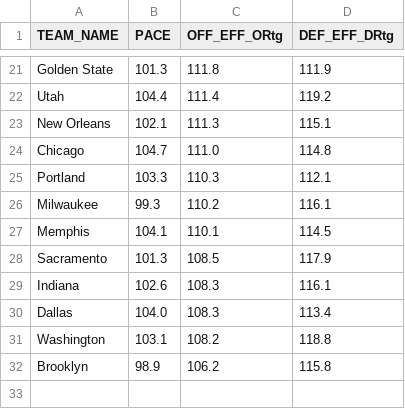
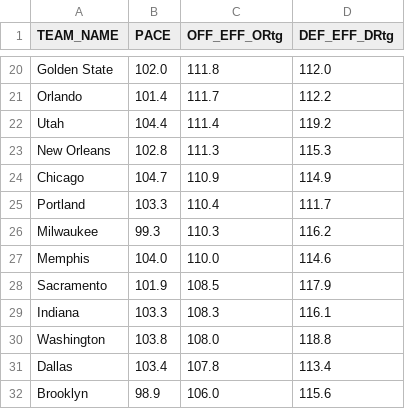
Before and after one commit to Daniel-CM327/NBA-Team-Efficiency, a CSV file: nba_team_efficiency.csv, drawn as a sheet; only a part is shown, gaps mark what is left out; removed rows and columns are numbered as before the commit, all else as after; the diff covers the shown part only; the diff names each change by its address in the sheet, - before the commit and + after, or states it on an @@ line.

```diff
--- a/nba_team_efficiency.csv
+++ b/nba_team_efficiency.csv
-B20 (PACE): 101.3
+B20 (PACE): 102.0
-D20 (DEF_EFF_DRtg): 111.9
+D20 (DEF_EFF_DRtg): 112.0
+row 21: Orlando | 101.4 | 111.7 | 112.2
-B23 (PACE): 102.1
+B23 (PACE): 102.8
-D23 (DEF_EFF_DRtg): 115.1
+D23 (DEF_EFF_DRtg): 115.3
-C24 (OFF_EFF_ORtg): 111.0
+C24 (OFF_EFF_ORtg): 110.9
-D24 (DEF_EFF_DRtg): 114.8
+D24 (DEF_EFF_DRtg): 114.9
-C25 (OFF_EFF_ORtg): 110.3
+C25 (OFF_EFF_ORtg): 110.4
-D25 (DEF_EFF_DRtg): 112.1
+D25 (DEF_EFF_DRtg): 111.7
-C26 (OFF_EFF_ORtg): 110.2
+C26 (OFF_EFF_ORtg): 110.3
-D26 (DEF_EFF_DRtg): 116.1
+D26 (DEF_EFF_DRtg): 116.2
-B27 (PACE): 104.1
+B27 (PACE): 104.0
-C27 (OFF_EFF_ORtg): 110.1
+C27 (OFF_EFF_ORtg): 110.0
-D27 (DEF_EFF_DRtg): 114.5
+D27 (DEF_EFF_DRtg): 114.6
-B28 (PACE): 101.3
+B28 (PACE): 101.9
-B29 (PACE): 102.6
+B29 (PACE): 103.3
-row 30: Dallas | 104.0 | 108.3 | 113.4
-B30 (PACE): 103.1
+B30 (PACE): 103.8
-C30 (OFF_EFF_ORtg): 108.2
+C30 (OFF_EFF_ORtg): 108.0
+row 31: Dallas | 103.4 | 107.8 | 113.4
-C32 (OFF_EFF_ORtg): 106.2
+C32 (OFF_EFF_ORtg): 106.0
-D32 (DEF_EFF_DRtg): 115.8
+D32 (DEF_EFF_DRtg): 115.6
```
Also changed, not shown: 3 added rows, 4 removed rows and 24 edited cells elsewhere in this file.
